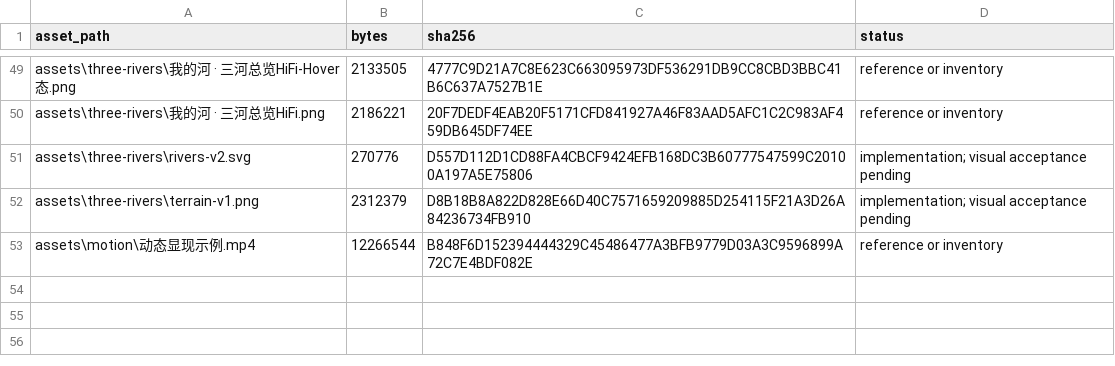
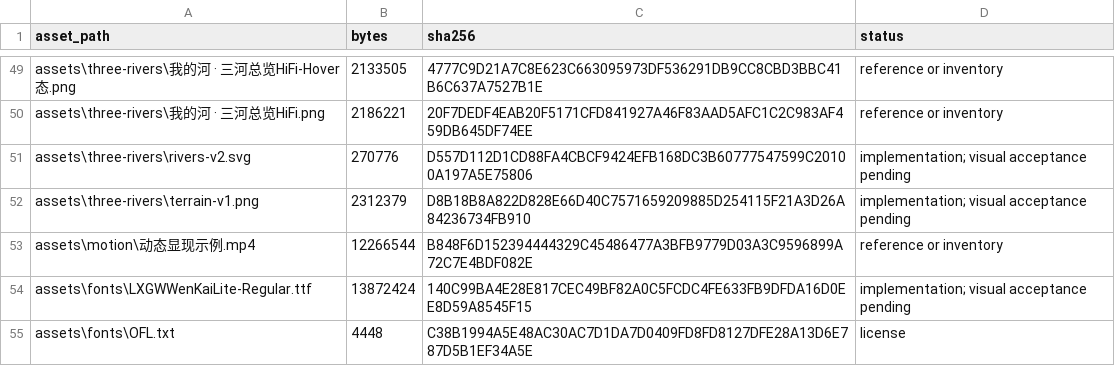
Before and after one commit to abigailmounind/moat, a CSV file: assets/manifest.csv, drawn as a sheet; only a part is shown, gaps mark what is left out.

```diff
--- a/assets/manifest.csv
+++ b/assets/manifest.csv
@@ -53 +53,3 @@
 "assets\motion\动态显现示例.mp4","12266544","B848F6D152394444329C45486477A3BFB9779D03A3C9596899A72C7E4BDF082E","reference or inventory"
+"assets\fonts\LXGWWenKaiLite-Regular.ttf","13872424","140C99BA4E28E817CEC49BF82A0C5FCDC4FE633FB9DFDA16D0EE8D59A8545F15","implementation; visual acceptance pending"
+"assets\fonts\OFL.txt","4448","C38B1994A5E48AC30AC7D1DA7D0409FD8FD8127DFE28A13D6E787D5B1EF34A5E","license"
```
Also changed, not shown: docs/reports/asset-inventory.csv.
